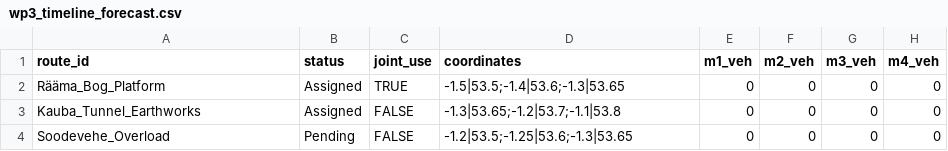
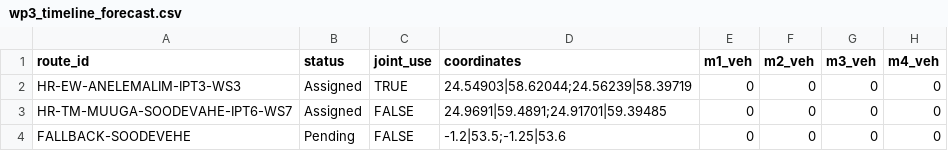
Before and after one commit to jgd230490-RBE/RBE_A1_Logistics, a CSV file: Scripts/wp3_timeline_forecast.csv, drawn as a sheet; only a part is shown; the diff names each change by its address in the sheet, - before the commit and + after, or states it on an @@ line.

Commit message:
Add files via upload

```diff
--- a/Scripts/wp3_timeline_forecast.csv
+++ b/Scripts/wp3_timeline_forecast.csv
-A2 (route_id): Rääma_Bog_Platform
+A2 (route_id): HR-EW-ANELEMALIM-IPT3-WS3
-D2 (coordinates): -1.5|53.5;-1.4|53.6;-1.3|53.65
+D2 (coordinates): 24.54903|58.62044;24.56239|58.39719
-A3 (route_id): Kauba_Tunnel_Earthworks
+A3 (route_id): HR-TM-MUUGA-SOODEVAHE-IPT6-WS7
-D3 (coordinates): -1.3|53.65;-1.2|53.7;-1.1|53.8
+D3 (coordinates): 24.9691|59.4891;24.91701|59.39485
-A4 (route_id): Soodevehe_Overload
+A4 (route_id): FALLBACK-SOODEVEHE
-D4 (coordinates): -1.2|53.5;-1.25|53.6;-1.3|53.65
+D4 (coordinates): -1.2|53.5;-1.25|53.6
```
